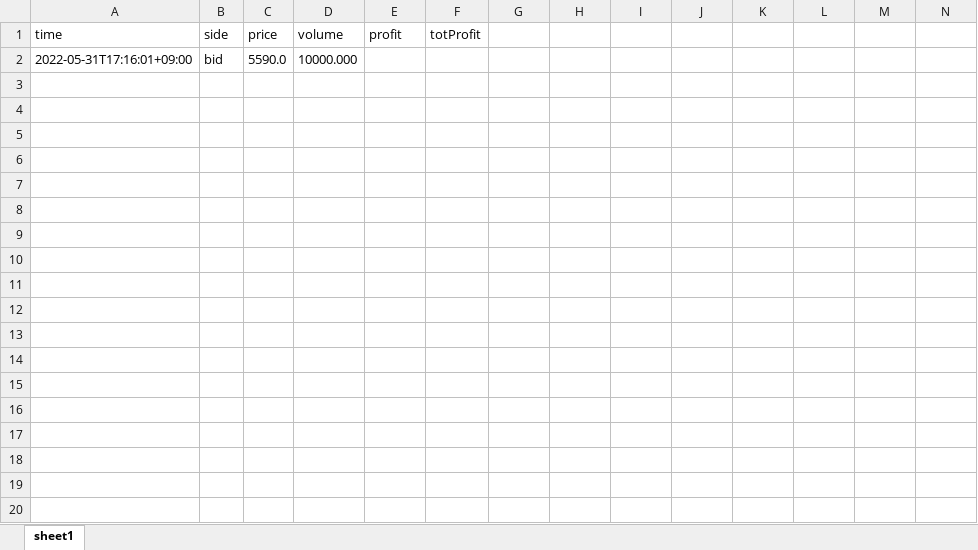
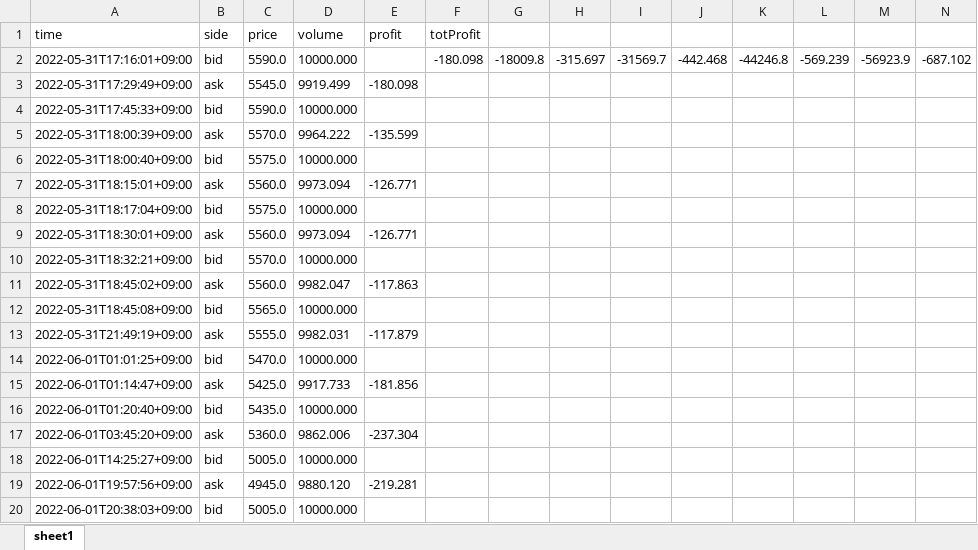
Before and after one commit to nuyij/upbit-autotrade, an Excel workbook: KRW-WEMIX.xlsx, sheet sheet1, drawn as a sheet; only a part is shown; values as stored, in another font and other column widths than the file's, no borders; addresses are those after the commit; rows hold the shown columns only; the diff covers the shown part only; the diff names each change by its address in the sheet, - before the commit and + after, or states it on an @@ line.

```diff
--- a/KRW-WEMIX.xlsx (sheet sheet1)
+++ b/KRW-WEMIX.xlsx (sheet sheet1)
+row 2: 2022-05-31T17:16:01+09:00 | bid | 5590.0 | 10000.000 |  | -180.098 | -18009.8 | -315.697 | -31569.7 | -442.468 | -44246.8 | -569.239 | -56923.9 | -687.102
+row 3: 2022-05-31T17:29:49+09:00 | ask | 5545.0 | 9919.499 | -180.098
-A4 (time): 2022-05-31T17:16:01+09:00
+A4 (time): 2022-05-31T17:45:33+09:00
+row 5: 2022-05-31T18:00:39+09:00 | ask | 5570.0 | 9964.222 | -135.599
+row 6: 2022-05-31T18:00:40+09:00 | bid | 5575.0 | 10000.000
+row 7: 2022-05-31T18:15:01+09:00 | ask | 5560.0 | 9973.094 | -126.771
+row 8: 2022-05-31T18:17:04+09:00 | bid | 5575.0 | 10000.000
+row 9: 2022-05-31T18:30:01+09:00 | ask | 5560.0 | 9973.094 | -126.771
+row 10: 2022-05-31T18:32:21+09:00 | bid | 5570.0 | 10000.000
+row 11: 2022-05-31T18:45:02+09:00 | ask | 5560.0 | 9982.047 | -117.863
+row 12: 2022-05-31T18:45:08+09:00 | bid | 5565.0 | 10000.000
+row 13: 2022-05-31T21:49:19+09:00 | ask | 5555.0 | 9982.031 | -117.879
+row 14: 2022-06-01T01:01:25+09:00 | bid | 5470.0 | 10000.000
+row 15: 2022-06-01T01:14:47+09:00 | ask | 5425.0 | 9917.733 | -181.856
+row 16: 2022-06-01T01:20:40+09:00 | bid | 5435.0 | 10000.000
+row 17: 2022-06-01T03:45:20+09:00 | ask | 5360.0 | 9862.006 | -237.304
+row 18: 2022-06-01T14:25:27+09:00 | bid | 5005.0 | 10000.000
+row 19: 2022-06-01T19:57:56+09:00 | ask | 4945.0 | 9880.120 | -219.281
+row 20: 2022-06-01T20:38:03+09:00 | bid | 5005.0 | 10000.000
```
Also changed, not shown: 23 added rows elsewhere in this sheet, KRW-WAVES.xlsx, 9 other files.
